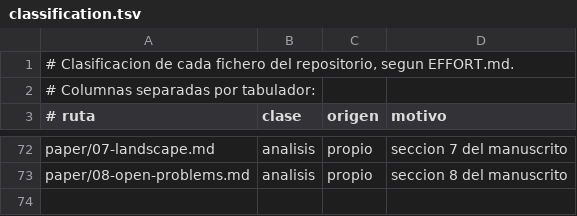
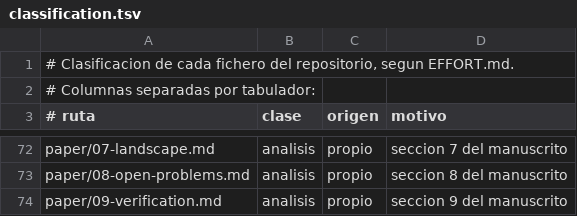
Before and after one commit to Probatorium/forced-counts, a TSV file: effort/classification.tsv, drawn as a sheet; only a part is shown, gaps mark what is left out; the diff names each change by its address in the sheet, - before the commit and + after, or states it on an @@ line.

Commit message:
Seccion 9 del manuscrito: metodos de verificacion
En paper/09-verification.md, en ingles, con comentario de ensamblaje por
afirmacion. Los recuentos van al reporte del turno.

Abre con la tesis de la seccion: el repositorio no es un apendice, su historia es
parte del resultado, porque casi todo lo que se afirma es una afirmacion sobre
CUANDO se supo algo, y ese orden es lo que un texto acabado no puede ensenar.

Las dos preinscripciones con lo que fijaron antes de medir, incluida la fase
previa de la segunda, que solo permitia demostrar, y la tentacion que registra
haber evitado: fabricar una prediccion estrechando el espacio hasta que la
respuesta volviese a ser desconocida.

El defecto del criterio de refutacion de la primera se cuenta como defecto, en su
sitio: pedia exhibir un hexagrama cuya imagen saliera de la construccion, y como
toda ordenacion contiene todos los vertices, ninguna secuencia podia fallarlo. Un
criterio preinscrito que no se puede fallar no es un criterio. Se reporto en el
informe que se habria beneficiado de cobrarlo, la preinscripcion se dejo sin
enmendar, y la prediccion no se cobro.

El registro de esfuerzo con su cadena de hashes, la entrada retroactiva marcada
como tal, la clasificacion de aparato frente a analisis, y los callejones sin
salida con su coste, que existen y se nombran.

Las reglas nacidas durante el trabajo van con su origen citado: la herencia de
verificaciones, con el caso de la ordenacion de referencia; y ninguna cifra en
mensaje de commit antes del comprobador, con las dos correcciones que la
originaron. Y las dos que preceden al trabajo pero que este ejercito: contacto de
solo lectura en etiqueta fija, y puerta de termino antes de congelar un nombre.

Cierra con lo que un tercero puede verificar hoy, clonar y ejecutar, y con lo que
no puede verificar ejecutando nada, que es la revision de la literatura, y por
eso lleva doctrina propia.

```diff
--- a/effort/classification.tsv
+++ b/effort/classification.tsv
+row 74: paper/09-verification.md | analisis | propio | seccion 9 del manuscrito
```
Also changed, not shown: 2 other files.
